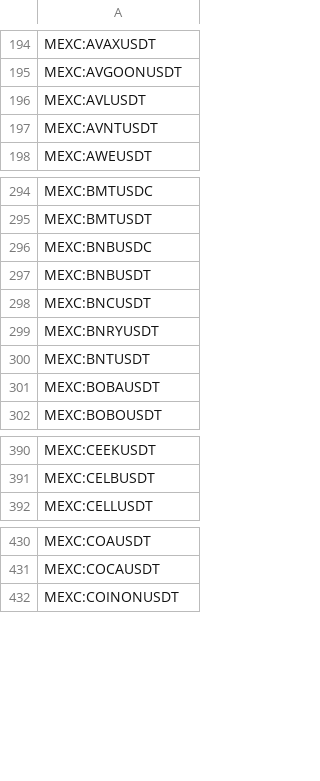
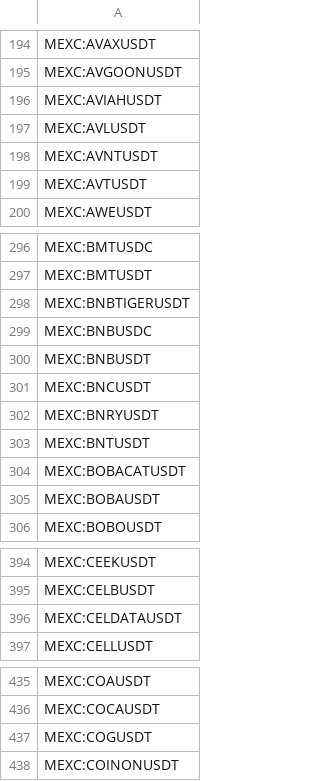
Before and after one commit to CryptowChris/Crypto-Exchanges-Tickers, a CSV file: tickers/Mexc.csv, drawn as a sheet; only a part is shown, gaps mark what is left out; the diff covers the shown part only.

Commit message:
Update tickers 2025-09-30
Modified CSV files: tickers/Binance.csv, tickers/Binance.futures.csv, tickers/BingX.csv, tickers/BingX.futures.csv, tickers/Bitget.csv, tickers/Bitget.futures.csv, tickers/BloFin.csv, tickers/BloFin.futures.csv, tickers/Bybit.csv, tickers/Bybit.futures.csv, tickers/CoinEx.csv, tickers/Coinbase.csv, tickers/Gate.io.futures.csv, tickers/Gateio.csv, tickers/Huobi.csv, tickers/Kucoin.csv, tickers/Kucoin.futures.csv, tickers/Mexc.csv, tickers/Mexc.futures.csv, tickers/OKX.csv, tickers/OKX.futures.csv, tickers/Phemex.csv

Summary of changes:
Binance:
  + Added lines:
    + BINANCE:FFBNB
    + BINANCE:FFFDUSD
    + BINANCE:FFTRY
    + BINANCE:FFUSDC
    + BINANCE:FFUSDT

Binance.futures:
  + Added lines:
    + BINANCE:FFUSDT.P
    + BINANCE:XANUSDT.P

BingX:
  + Added lines:
    + BINGX:ATEMUSDTPS
    + BINGX:OPENEDENUSDTPS
    + BINGX:PNKSTRUSDTPS
    + BINGX:VFYUSDTPS

BingX.futures:
  + Added lines:
    + BINGX:FFUSDT.P
    + BINGX:XANUSDT.P
  - Removed lines:
    - BINGX:HOUSEUSDT.P
    - BINGX:KINDUSDT.P
    - BINGX:NODEUSDT.P
    - BINGX:SLERFUSDT.P
    - BINGX:STREAMERUSDT.P

Bitget:
  + Added lines:
    + BITGET:FFUSDT
    + BITGET:TOSHIUSDT
    + BITGET:VFYUSDT

Bitget.futures:
  + Added lines:
    + BITGET:FFUSDT.P
    + BITGET:XANUSDT.P
  - Removed lines:
    - BITGET:HOUSEUSDT.P
    - BITGET:NODEUSDT.P
    - BITGET:SLERFUSDT.P

BloFin:
  + Added lines:
    + BLOFIN:FFUSDT
    + BLOFIN:XANUSDT
  - Removed lines:
    - BLOFIN:BSWUSDT

BloFin.futures:
  + Added lines:
    + BLOFIN:FFUSDT
    + BLOFIN:XANUSDT
  - Removed lines:
    - BLOFIN:BSWUSDT

Bybit:
  + Added lines:
    + BYBIT:FFUSDT
    + BYBIT:XANUSDT

Bybit.futures:
  + Added lines:
    + BYBIT:FFUSDT.P
  - Removed lines:
    - BYBIT:SEIPERP.P

CoinEx:
  + Added lines:
    + COINEX:FFUSDT
  - Removed lines:
    - COINEX:SLERFUSDT

Coinbase:
  + Added lines:
    + COINBASE:XANUSD

Gate.io.futures:
  + Added lines:
    + GATEIO:EDENUSDT.P
    + GATEIO:VFYUSDT.P

Gateio:
  + Added lines:
    + GATEIO:AIAUSDT
    + GATEIO:EDENUSDT
    + GATEIO:GHOUSDT
    + GATEIO:STRIKEUSDT
  - Removed lines:
    - GATEIO:BLACKUSDT
    - GATEIO:BONGOUSDT
    - GATEIO:BORINGUSDT
    - GATEIO:CSTUSDT
    - GATEIO:CTGUSDT
    - GATEIO:CTRCUSDT
    - GATEIO:DATAMALLUSDT
    - GATEIO:FOXUSDT
    - GATEIO:GORILLAUSDT
    - GATEIO:KICKSUSDT
    ...

Huobi:
  + Added lines:
    + HUOBI:FFUSDT
    + HUOBI:MANYUUSDT
    + HUOBI:PUMPUSDT
    + HUOBI:XANUSDT

Kucoin:

[Summary truncated]

```diff
--- a/tickers/Mexc.csv
+++ b/tickers/Mexc.csv
@@ -195,4 +195,6 @@ MEXC:AVAXUSDT
 MEXC:AVGOONUSDT
+MEXC:AVIAHUSDT
 MEXC:AVLUSDT
 MEXC:AVNTUSDT
+MEXC:AVTUSDT
 MEXC:AWEUSDT
@@ -295,2 +297,3 @@ MEXC:BMTUSDC
 MEXC:BMTUSDT
+MEXC:BNBTIGERUSDT
 MEXC:BNBUSDC
@@ -300,2 +303,3 @@ MEXC:BNRYUSDT
 MEXC:BNTUSDT
+MEXC:BOBACATUSDT
 MEXC:BOBAUSDT
@@ -391,2 +395,3 @@ MEXC:CEEKUSDT
 MEXC:CELBUSDT
+MEXC:CELDATAUSDT
 MEXC:CELLUSDT
@@ -431,2 +436,3 @@ MEXC:COAUSDT
 MEXC:COCAUSDT
+MEXC:COGUSDT
 MEXC:COINONUSDT
```
Also changed, not shown: 7 added rows elsewhere in this file, tickers/Binance.csv, tickers/BingX.csv, 19 other files.
